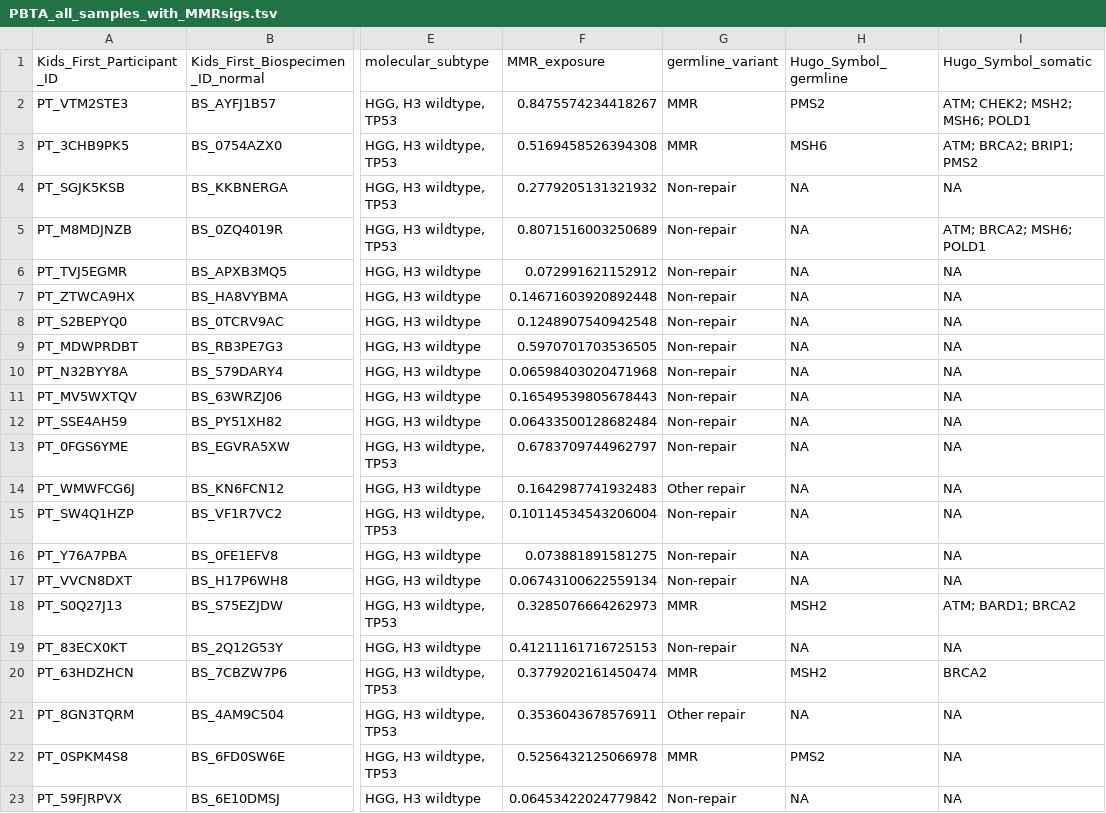
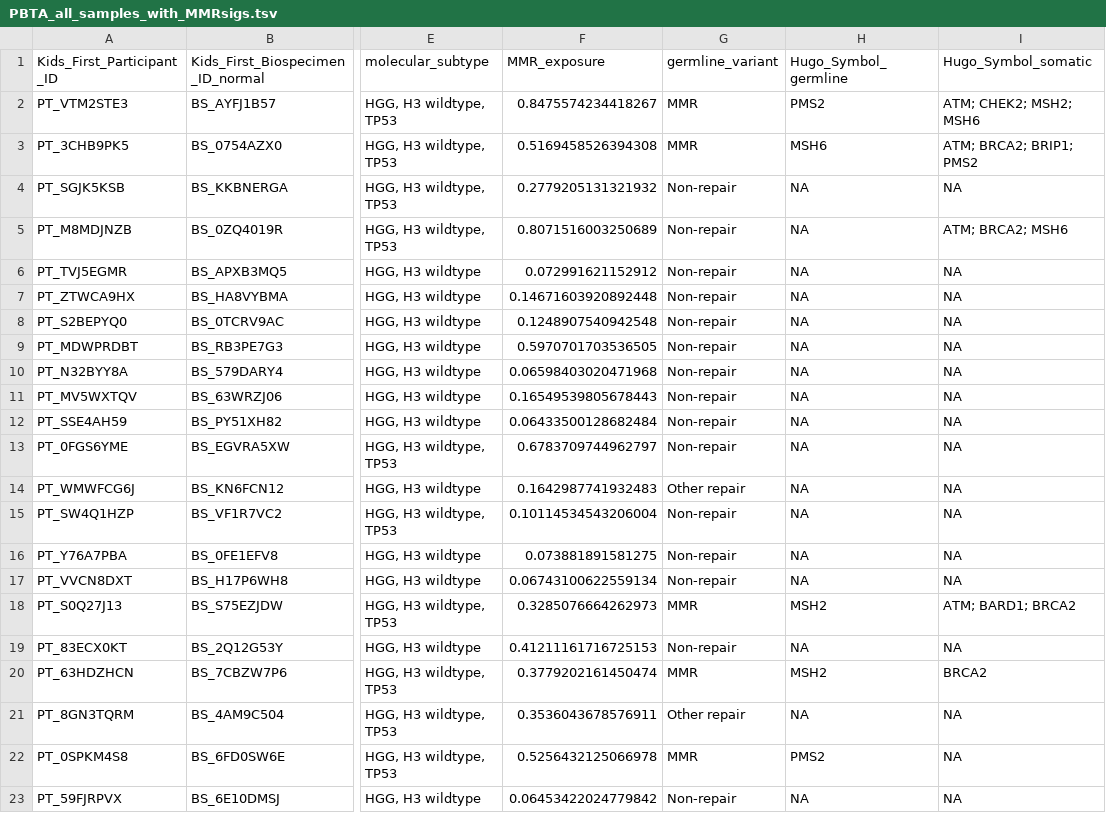
Before and after one commit to diskin-lab-chop/pbta-germline-somatic, a TSV file: analyses/dna-repair-variant-summary/results/Knijnenburg_repair_genes/PBTA_all_samples_with_MMRsigs.tsv, drawn as a sheet; only a part is shown, gaps mark what is left out; the diff names each change by its address in the sheet, - before the commit and + after, or states it on an @@ line.

```diff
--- a/analyses/dna-repair-variant-summary/results/Knijnenburg_repair_genes/PBTA_all_samples_with_MMRsigs.tsv
+++ b/analyses/dna-repair-variant-summary/results/Knijnenburg_repair_genes/PBTA_all_samples_with_MMRsigs.tsv
-I2 (Hugo_Symbol_somatic): ATM; CHEK2; MSH2; MSH6; POLD1
+I2 (Hugo_Symbol_somatic): ATM; CHEK2; MSH2; MSH6
-I5 (Hugo_Symbol_somatic): ATM; BRCA2; MSH6; POLD1
+I5 (Hugo_Symbol_somatic): ATM; BRCA2; MSH6
```
Also changed, not shown: analyses/dna-repair-variant-summary/results/Broad_GO_repair_genes/PBTA_all_samples_with_MMRsigs.tsv, 6 other files.
